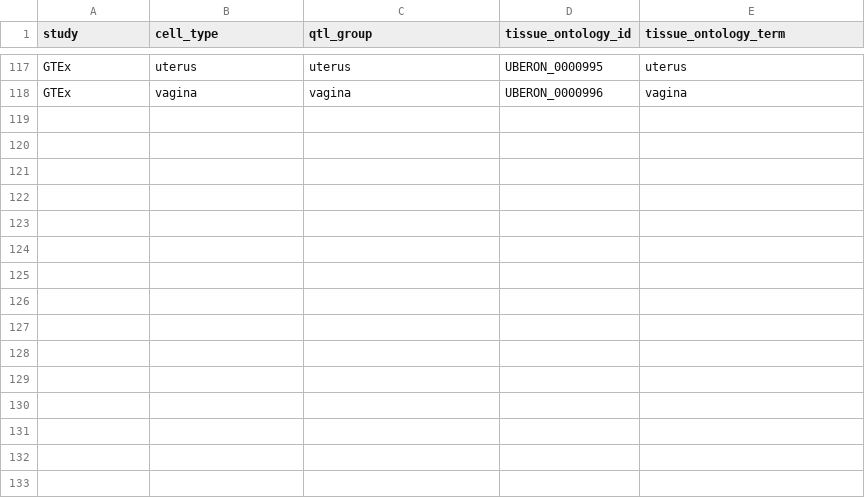
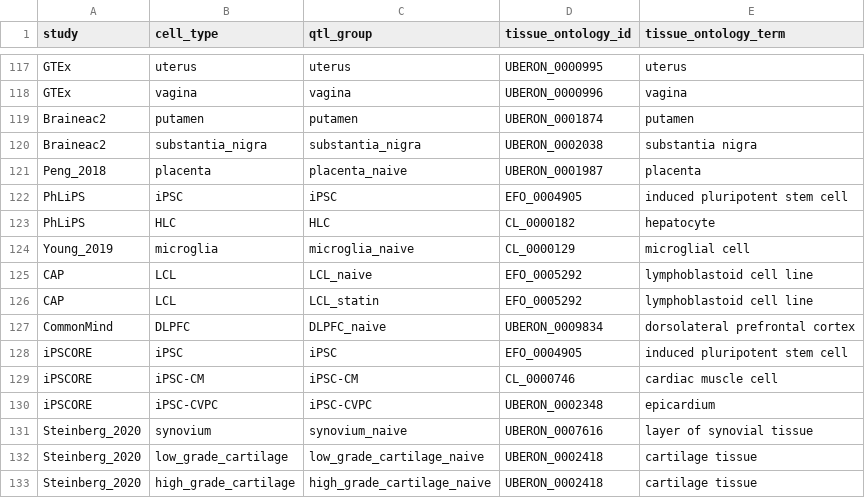
Before and after one commit to eQTL-Catalogue/eQTL-Catalogue-resources, a TSV file: ontology_mappings/tissue_ontology_mapping.tsv, drawn as a sheet; only a part is shown, gaps mark what is left out.

Commit message:
updated ftp pathes and related ontology mapping

```diff
--- a/ontology_mappings/tissue_ontology_mapping.tsv
+++ b/ontology_mappings/tissue_ontology_mapping.tsv
@@ -118 +118,16 @@ GTEx	uterus	uterus	UBERON_0000995	uterus
 GTEx	vagina	vagina	UBERON_0000996	vagina
+Braineac2	putamen	putamen	UBERON_0001874	putamen
+Braineac2	substantia_nigra	substantia_nigra	UBERON_0002038	substantia nigra
+Peng_2018	placenta	placenta_naive	UBERON_0001987	placenta
+PhLiPS	iPSC	iPSC	EFO_0004905	induced pluripotent stem cell
+PhLiPS	HLC	HLC	CL_0000182	hepatocyte
+Young_2019	microglia	microglia_naive	CL_0000129	microglial cell
+CAP	LCL	LCL_naive	EFO_0005292	lymphoblastoid cell line
+CAP	LCL	LCL_statin	EFO_0005292	lymphoblastoid cell line
+CommonMind	DLPFC	DLPFC_naive	UBERON_0009834	dorsolateral prefrontal cortex
+iPSCORE	iPSC	iPSC	EFO_0004905	induced pluripotent stem cell
+iPSCORE	iPSC-CM	iPSC-CM	CL_0000746	cardiac muscle cell
+iPSCORE	iPSC-CVPC	iPSC-CVPC	UBERON_0002348	epicardium
+Steinberg_2020	synovium	synovium_naive	UBERON_0007616	layer of synovial tissue
+Steinberg_2020	low_grade_cartilage	low_grade_cartilage_naive	UBERON_0002418	cartilage tissue
+Steinberg_2020	high_grade_cartilage	high_grade_cartilage_naive	UBERON_0002418	cartilage tissue
```
Also changed, not shown: ontology_mappings/condition_ontology_mapping.tsv, ontology_mappings/friendly_names.tsv, 1 other file.
